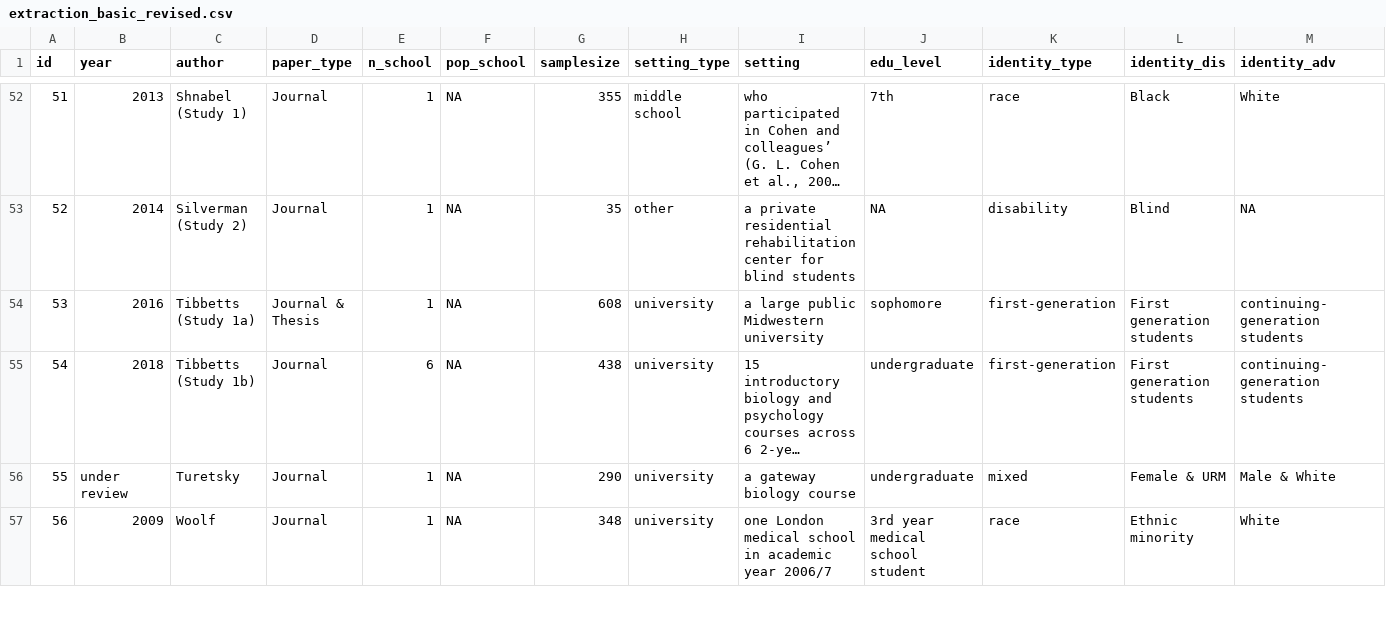
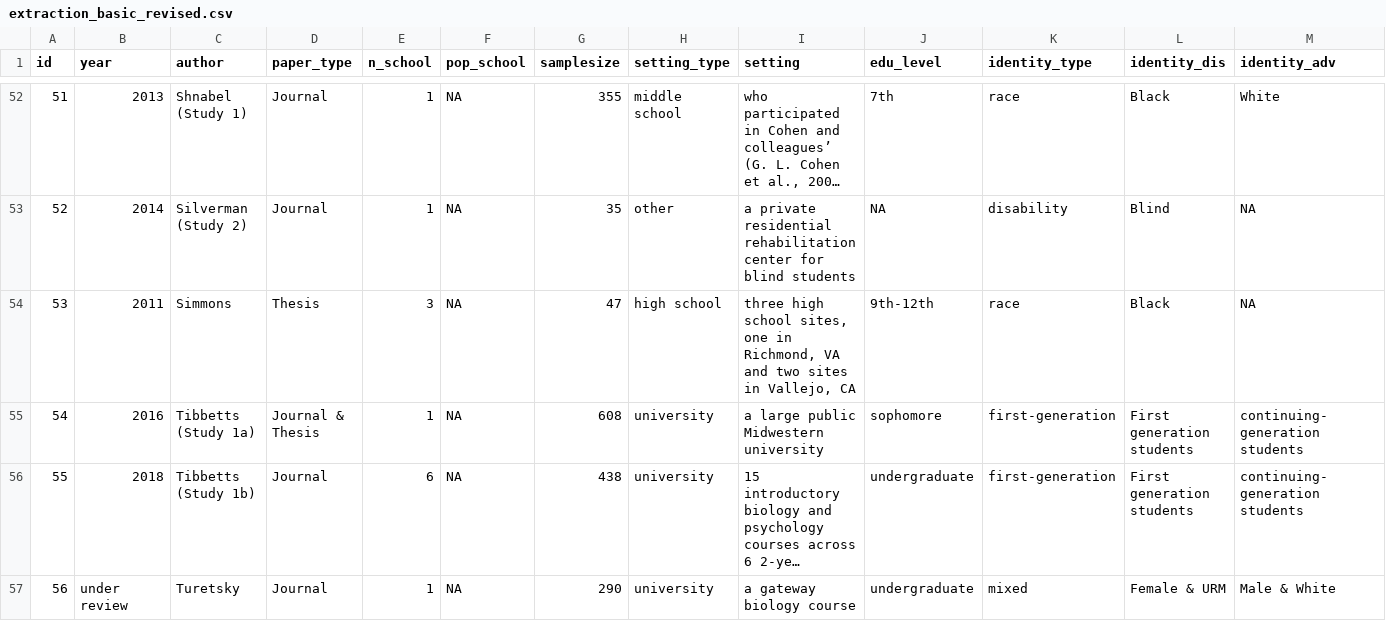
Before and after one commit to littlehifive/Self-affirmation-Meta-Analysis, a CSV file: Imports/extraction_basic_revised.csv, drawn as a sheet; only a part is shown, gaps mark what is left out; the shorter side is filled out with more unchanged rows; long unchanged cells end in …; addresses are those after the commit; rows hold the shown columns only; the diff names each change by its address in the sheet, - before the commit and + after, or states it on an @@ line.

```diff
--- a/Imports/extraction_basic_revised.csv
+++ b/Imports/extraction_basic_revised.csv
+row 54: 53 | 2011 | Simmons | Thesis | 3 | NA | 47 | high school | three high school sites, one in Richmond, VA and two sites in Vallejo, CA | 9th-12th | race | Black | NA
@@ column A (id) renumbered from row 55 down @@
```
Also changed, not shown: Exports/MLM results_minority.csv, Exports/cluster-level results_minority.csv, 22 other files.
